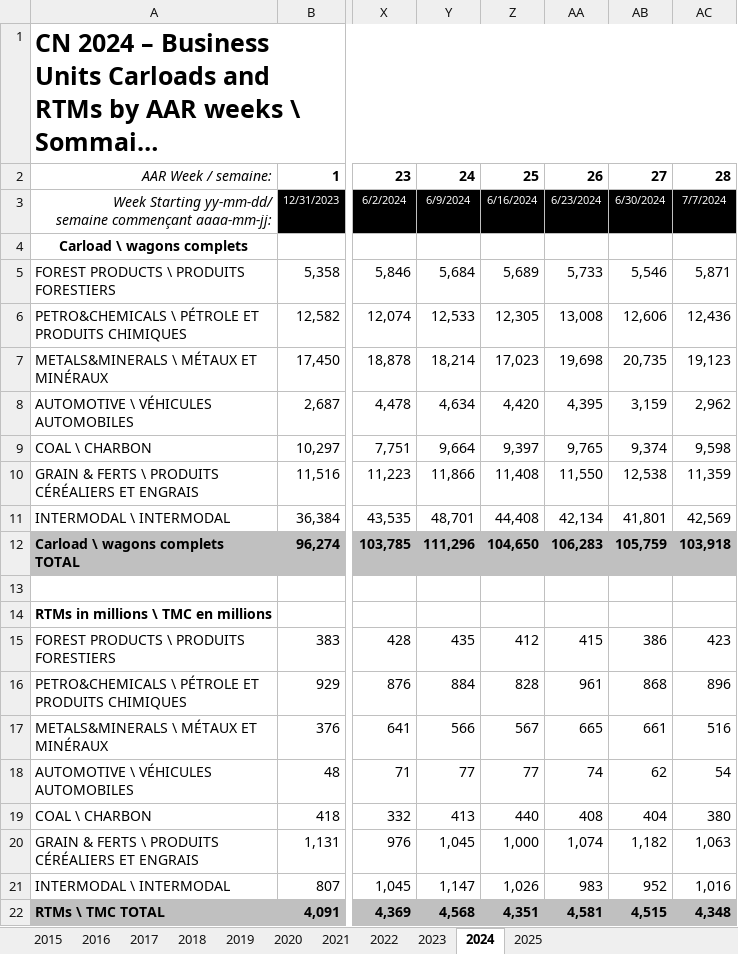
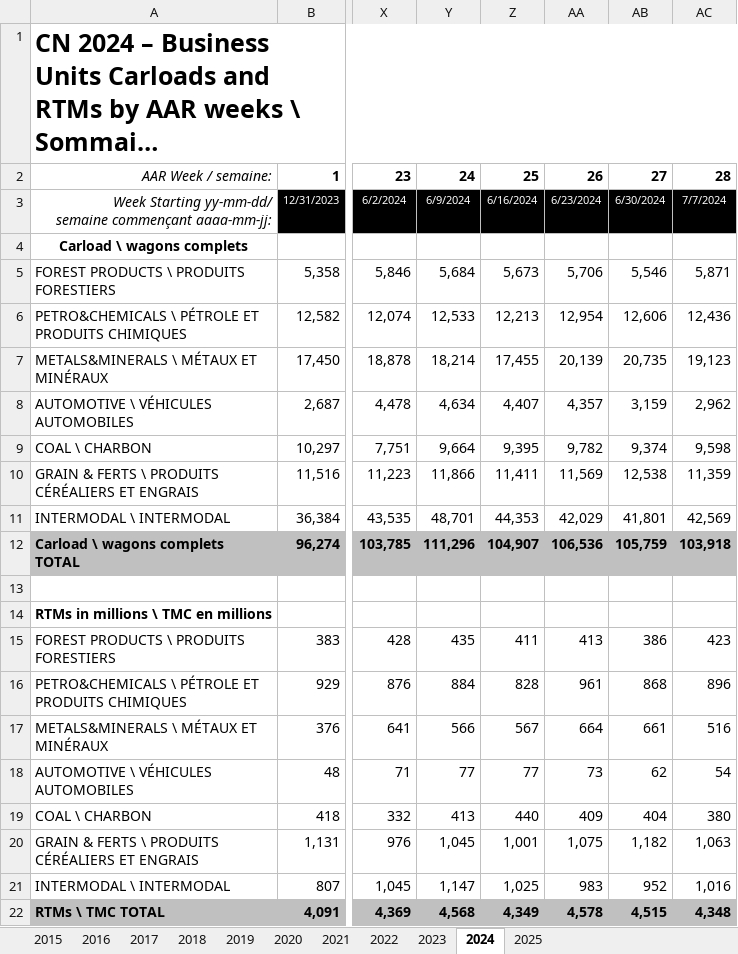
Before and after one commit to StatCan/bdl-lde-public, an Excel workbook: Data/Revenue_ton_miles_V2.xlsx, sheet 2024, drawn as a sheet; only a part is shown, gaps mark what is left out; long unchanged cells end in …; values as stored, in another font and other column widths than the file's, no borders; the diff names each change by its address in the sheet, - before the commit and + after, or states it on an @@ line.

```diff
--- a/Data/Revenue_ton_miles_V2.xlsx (sheet 2024)
+++ b/Data/Revenue_ton_miles_V2.xlsx (sheet 2024)
-Z5: 5,689
+Z5: 5,673
-AA5: 5,733
+AA5: 5,706
-Z6: 12,305
+Z6: 12,213
-AA6: 13,008
+AA6: 12,954
-Z7: 17,023
+Z7: 17,455
-AA7: 19,698
+AA7: 20,139
-Z8: 4,420
+Z8: 4,407
-AA8: 4,395
+AA8: 4,357
-Z9: 9,397
+Z9: 9,395
-AA9: 9,765
+AA9: 9,782
-Z10: 11,408
+Z10: 11,411
-AA10: 11,550
+AA10: 11,569
-Z11: 44,408
+Z11: 44,353
-AA11: 42,134
+AA11: 42,029
-Z12: 104,650
+Z12: 104,907
-AA12: 106,283
+AA12: 106,536
-Z15: 412
+Z15: 411
-AA15: 415
+AA15: 413
-AA17: 665
+AA17: 664
-AA18: 74
+AA18: 73
-AA19: 408
+AA19: 409
-Z20: 1,000
+Z20: 1,001
-AA20: 1,074
+AA20: 1,075
-Z21: 1,026
+Z21: 1,025
-Z22: 4,351
+Z22: 4,349
-AA22: 4,581
+AA22: 4,578
```
Also changed, not shown: sheet 2025, 1 other file.
